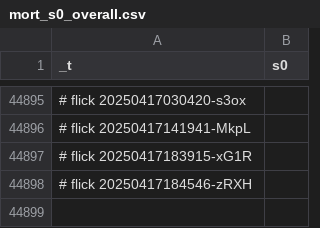
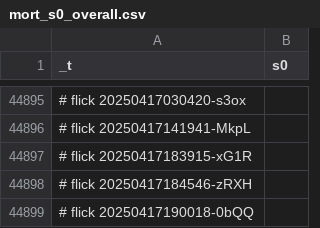
Before and after one commit to abikesa/dummy, a CSV file: kitabo/ensi/testbin/test3/assets/csv/mort_s0_overall.csv, drawn as a sheet; only a part is shown, gaps mark what is left out; the diff names each change by its address in the sheet, - before the commit and + after, or states it on an @@ line.

Commit message:
kitabo/ensi/testbin/test3/assets/csv/mort_s0_overall.csv

```diff
--- a/kitabo/ensi/testbin/test3/assets/csv/mort_s0_overall.csv
+++ b/kitabo/ensi/testbin/test3/assets/csv/mort_s0_overall.csv
+row 44899: # flick 20250417190018-0bQQ
```
